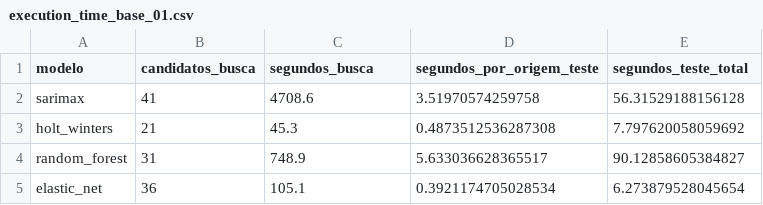
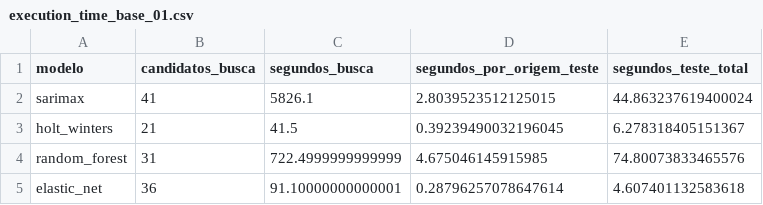
Before and after one commit to Gueguelas/series-forecasting, a CSV file: data/base_01/execution_time_base_01.csv, drawn as a sheet.

```diff
--- a/data/base_01/execution_time_base_01.csv
+++ b/data/base_01/execution_time_base_01.csv
@@ -1,5 +1,5 @@
 modelo,candidatos_busca,segundos_busca,segundos_por_origem_teste,segundos_teste_total
-sarimax,41,4708.6,3.51970574259758,56.31529188156128
-holt_winters,21,45.3,0.4873512536287308,7.797620058059692
-random_forest,31,748.9,5.633036628365517,90.12858605384827
-elastic_net,36,105.1,0.3921174705028534,6.273879528045654
+sarimax,41,5826.1,2.8039523512125015,44.863237619400024
+holt_winters,21,41.5,0.39239490032196045,6.278318405151367
+random_forest,31,722.4999999999999,4.675046145915985,74.80073833465576
+elastic_net,36,91.10000000000001,0.28796257078647614,4.607401132583618
```
Also changed, not shown: data/base_01/predictions_elastic_net_base_01.csv, data/base_01/predictions_holt_winters_base_01.csv, 8 other files.
